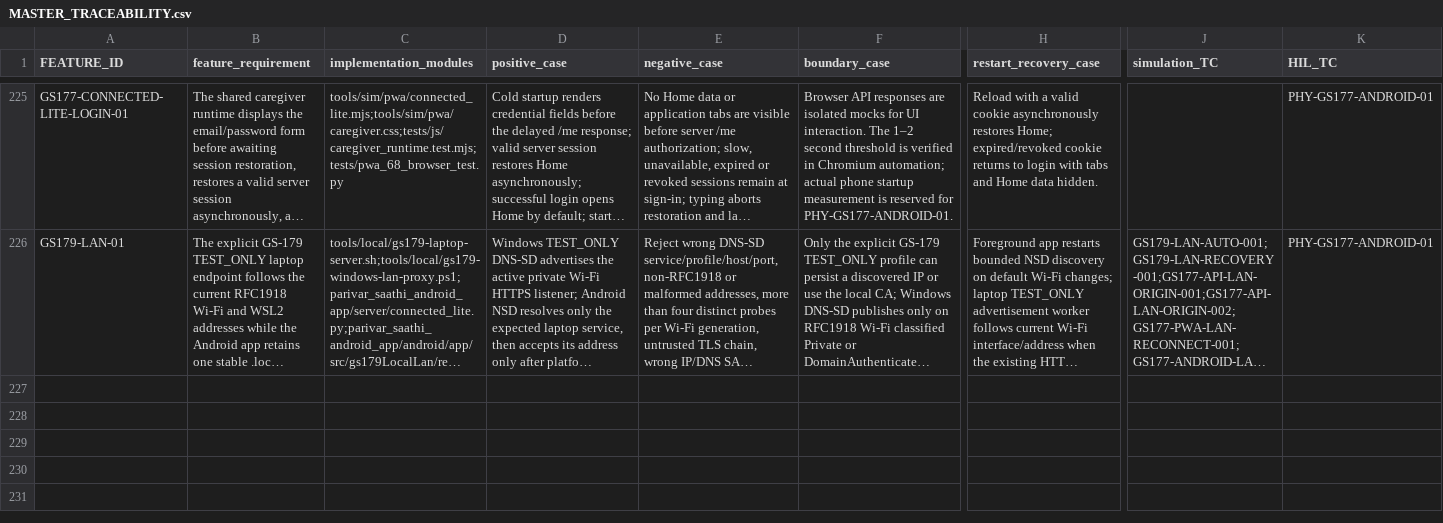
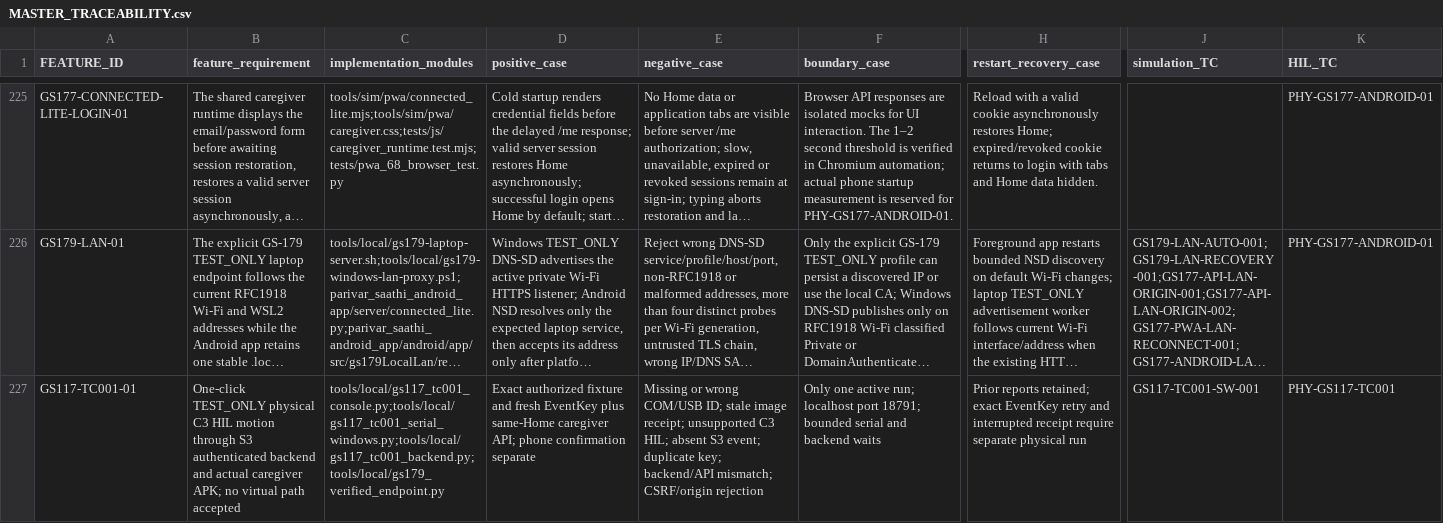
Before and after one commit to udaybhan200683/Ghar_sajag, a CSV file: docs/validation/MASTER_TRACEABILITY.csv, drawn as a sheet; only a part is shown, gaps mark what is left out; long unchanged cells end in …; rows hold the shown columns only; the diff names each change by its address in the sheet, - before the commit and + after, or states it on an @@ line.

Commit message:
GS-117 add guarded physical TC-001 console

```diff
--- a/docs/validation/MASTER_TRACEABILITY.csv
+++ b/docs/validation/MASTER_TRACEABILITY.csv
+row 227: GS117-TC001-01 | One-click TEST_ONLY physical C3 HIL motion through S3 authenticated backend and actual caregiver APK; no virtual path accepted | tools/local/gs117_tc001_console.py;tools/local/gs117_tc001_serial_windows.py;tools/local/gs117_tc001_backend.py;tools/local/gs179_verified_endpoint.py | Exact authorized fixture and fresh EventKey plus same-Home caregiver API; phone confirmation separate | Missing or wrong COM/USB ID; stale image receipt; unsupported C3 HIL; absent S3 event; duplicate key; backend/API mismatch; CSRF/origin rejection | Only one active run; localhost port 18791; bounded serial and backend waits | Prior reports retained; exact EventKey retry and interrupted receipt require separate physical run | GS117-TC001-SW-001 | PHY-GS117-TC001
```
Also changed, not shown: docs/validation/PHYSICAL_HIL_CATALOGUE.csv, docs/validation/PHYSICAL_QUALIFICATION.csv, 17 other files.
